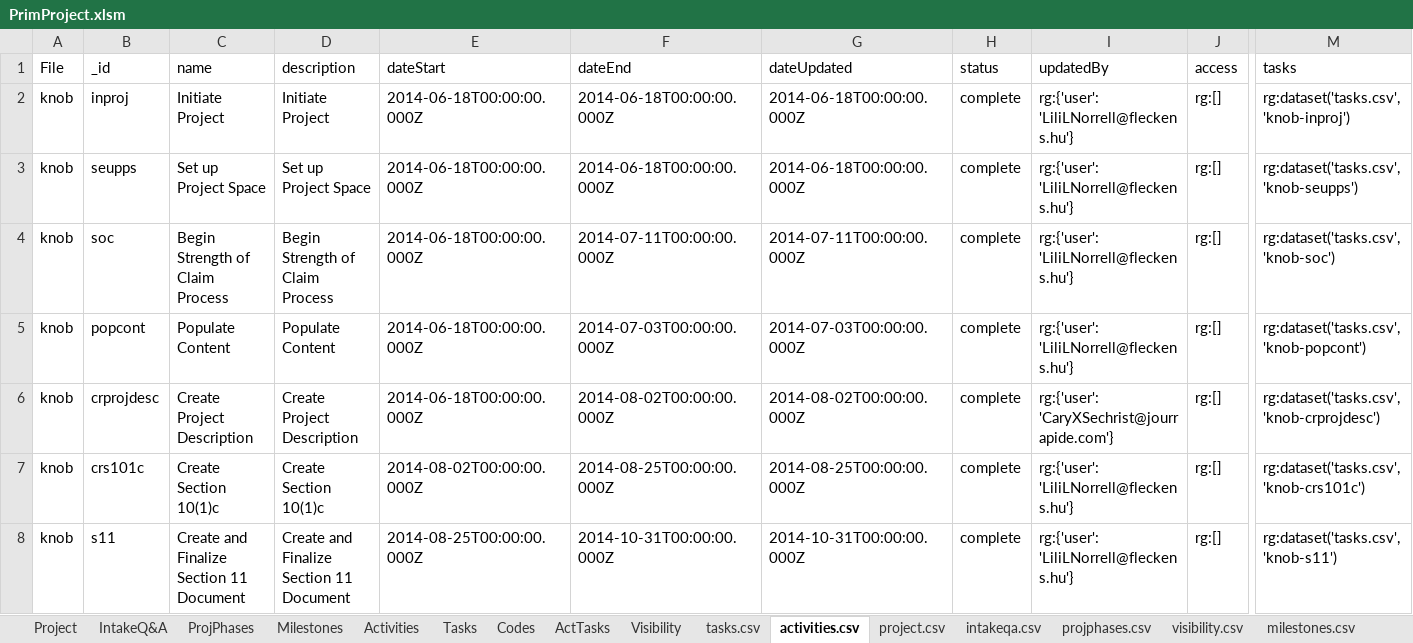
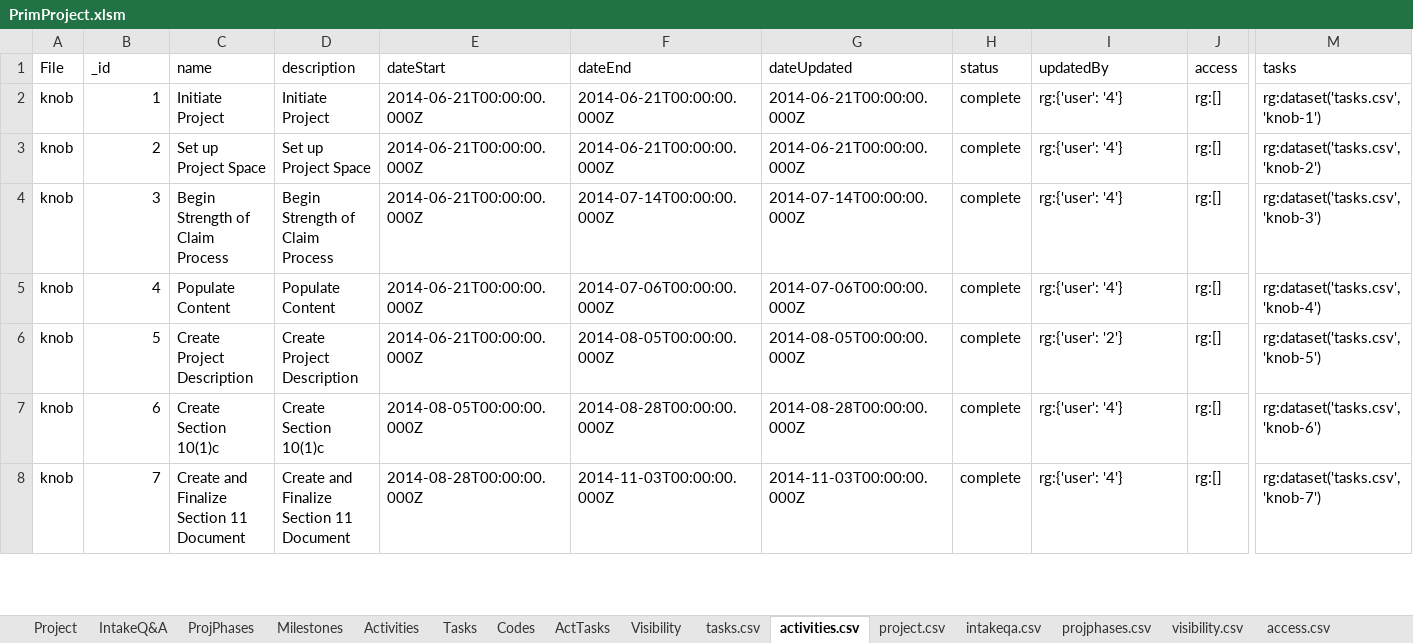
Before and after one commit to kelpisland/esm-browser, an Excel workbook: datagen/in/PrimProject.xlsm, sheet activities.csv, drawn as a sheet; only a part is shown, gaps mark what is left out; values as stored, in another font and other column widths than the file's, no borders; the diff covers the shown part only; the diff names each change by its address in the sheet, - before the commit and + after, or states it on an @@ line.

Commit message:
updates to ID, code and email addresses and partially to access/visibility, but not all

```diff
--- a/datagen/in/PrimProject.xlsm (sheet activities.csv)
+++ b/datagen/in/PrimProject.xlsm (sheet activities.csv)
+sheet tab: access.csv
-B2 (_id): inproj
+B2 (_id): 1
-E2:E6 (dateStart): 2014-06-18T00:00:00.000Z
+E2:E6 (dateStart): 2014-06-21T00:00:00.000Z
-F2:F3 (dateEnd): 2014-06-18T00:00:00.000Z
+F2:F3 (dateEnd): 2014-06-21T00:00:00.000Z
-G2:G3 (dateUpdated): 2014-06-18T00:00:00.000Z
+G2:G3 (dateUpdated): 2014-06-21T00:00:00.000Z
-I2:I5 (updatedBy): rg:{'user': 'LiliLNorrell@fleckens.hu'}
+I2:I5 (updatedBy): rg:{'user': '4'}
-M2 (tasks): rg:dataset('tasks.csv','knob-inproj')
+M2 (tasks): rg:dataset('tasks.csv','knob-1')
-B3 (_id): seupps
+B3 (_id): 2
-M3 (tasks): rg:dataset('tasks.csv','knob-seupps')
+M3 (tasks): rg:dataset('tasks.csv','knob-2')
-B4 (_id): soc
+B4 (_id): 3
-F4 (dateEnd): 2014-07-11T00:00:00.000Z
+F4 (dateEnd): 2014-07-14T00:00:00.000Z
-G4 (dateUpdated): 2014-07-11T00:00:00.000Z
+G4 (dateUpdated): 2014-07-14T00:00:00.000Z
-M4 (tasks): rg:dataset('tasks.csv','knob-soc')
+M4 (tasks): rg:dataset('tasks.csv','knob-3')
-B5 (_id): popcont
+B5 (_id): 4
-F5 (dateEnd): 2014-07-03T00:00:00.000Z
+F5 (dateEnd): 2014-07-06T00:00:00.000Z
-G5 (dateUpdated): 2014-07-03T00:00:00.000Z
+G5 (dateUpdated): 2014-07-06T00:00:00.000Z
-M5 (tasks): rg:dataset('tasks.csv','knob-popcont')
+M5 (tasks): rg:dataset('tasks.csv','knob-4')
-B6 (_id): crprojdesc
+B6 (_id): 5
-F6 (dateEnd): 2014-08-02T00:00:00.000Z
+F6 (dateEnd): 2014-08-05T00:00:00.000Z
-G6 (dateUpdated): 2014-08-02T00:00:00.000Z
+G6 (dateUpdated): 2014-08-05T00:00:00.000Z
-I6 (updatedBy): rg:{'user': 'CaryXSechrist@jourrapide.com'}
+I6 (updatedBy): rg:{'user': '2'}
-M6 (tasks): rg:dataset('tasks.csv','knob-crprojdesc')
+M6 (tasks): rg:dataset('tasks.csv','knob-5')
-B7 (_id): crs101c
+B7 (_id): 6
-E7 (dateStart): 2014-08-02T00:00:00.000Z
+E7 (dateStart): 2014-08-05T00:00:00.000Z
-F7 (dateEnd): 2014-08-25T00:00:00.000Z
+F7 (dateEnd): 2014-08-28T00:00:00.000Z
-G7 (dateUpdated): 2014-08-25T00:00:00.000Z
+G7 (dateUpdated): 2014-08-28T00:00:00.000Z
-I7:I8 (updatedBy): rg:{'user': 'LiliLNorrell@fleckens.hu'}
+I7:I8 (updatedBy): rg:{'user': '4'}
-M7 (tasks): rg:dataset('tasks.csv','knob-crs101c')
+M7 (tasks): rg:dataset('tasks.csv','knob-6')
-B8 (_id): s11
+B8 (_id): 7
-E8 (dateStart): 2014-08-25T00:00:00.000Z
+E8 (dateStart): 2014-08-28T00:00:00.000Z
-F8 (dateEnd): 2014-10-31T00:00:00.000Z
+F8 (dateEnd): 2014-11-03T00:00:00.000Z
-G8 (dateUpdated): 2014-10-31T00:00:00.000Z
+G8 (dateUpdated): 2014-11-03T00:00:00.000Z
-M8 (tasks): rg:dataset('tasks.csv','knob-s11')
+M8 (tasks): rg:dataset('tasks.csv','knob-7')
```
Also changed, not shown: 53 edited cells elsewhere in this sheet, sheet tasks.csv, sheet visibility.csv, sheet Activities, sheet milestones.csv, sheet ProjPhases, sheet projphases.csv, 5 more sheets, formulas that keep their value, datagen/in/ProjectData.xlsm, 17 other files.
